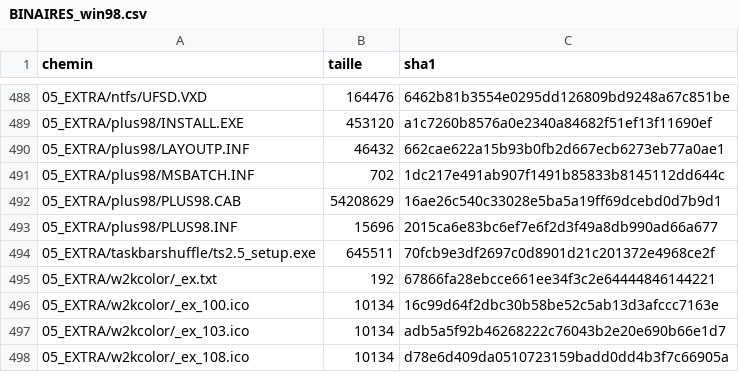
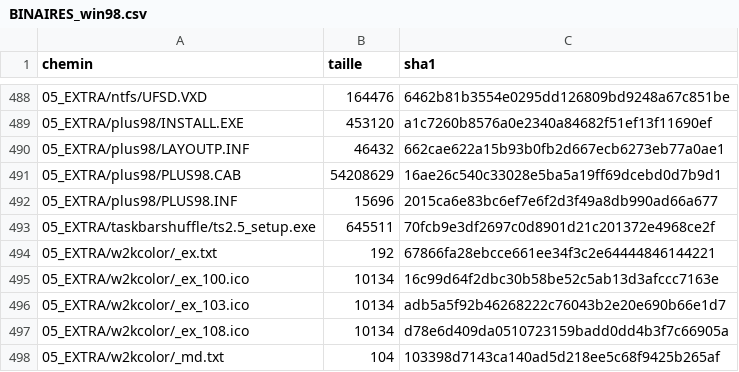
Before and after one commit to JasonHababou/Win9x-FR-Packs, a CSV file: BINAIRES_win98.csv, drawn as a sheet; only a part is shown, gaps mark what is left out; the shorter side is filled out with more unchanged rows.

```diff
--- a/BINAIRES_win98.csv
+++ b/BINAIRES_win98.csv
@@ -490,3 +490,2 @@ chemin;taille;sha1
 05_EXTRA/plus98/LAYOUTP.INF;46432;662cae622a15b93b0fb2d667ecb6273eb77a0ae1
-05_EXTRA/plus98/MSBATCH.INF;702;1dc217e491ab907f1491b85833b8145112dd644c
 05_EXTRA/plus98/PLUS98.CAB;54208629;16ae26c540c33028e5ba5a19ff69dcebd0d7b9d1
```
Also changed, not shown: 3 other files.
